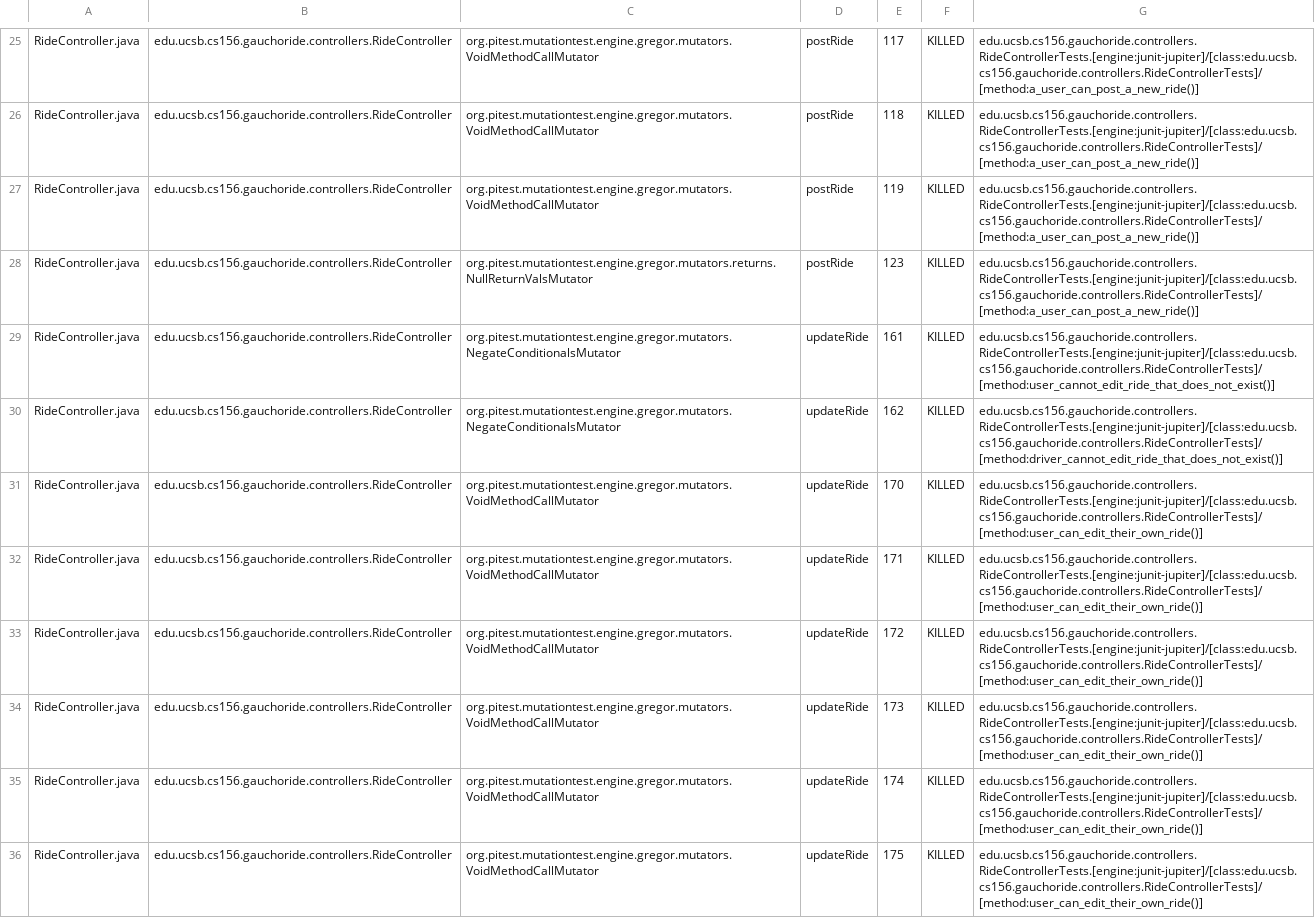
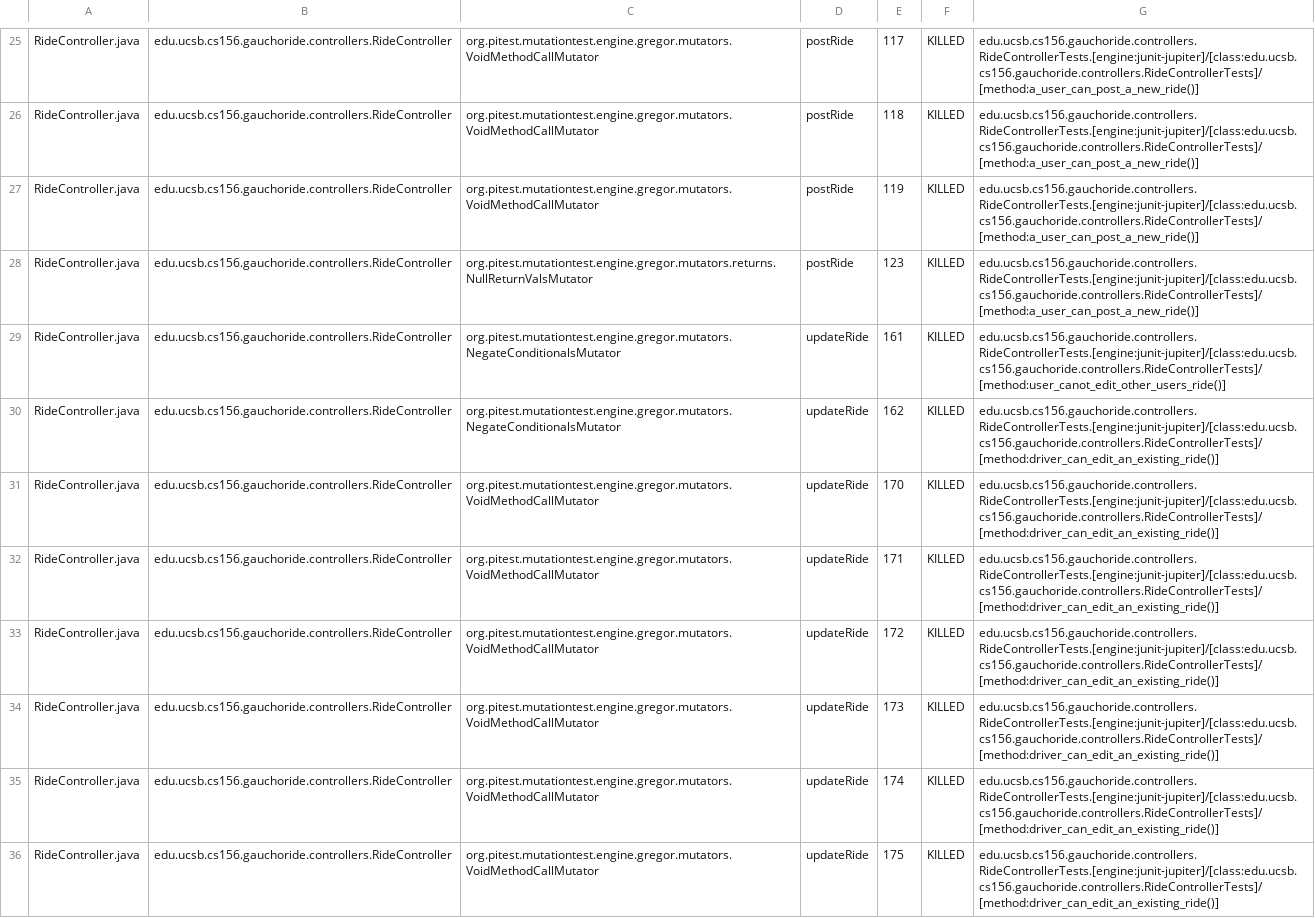
Before and after one commit to ucsb-cs156-w24/proj-gauchoride-w24-7pm-1, a CSV file: prs/35/pitest/mutations.csv, drawn as a sheet; only a part is shown, gaps mark what is left out; the diff covers the shown part only; the diff names each change by its address in the sheet, - before the commit and + after, or states it on an @@ line.

Commit message:
Deploying to gh-pages from @ ucsb-cs156-w24/proj-gauchoride-w24-7pm-1@0f0264e1dd40e9a485bf26376216811adf0a7ecc 🚀

```diff
--- a/prs/35/pitest/mutations.csv
+++ b/prs/35/pitest/mutations.csv
-G29: edu.ucsb.cs156.gauchoride.controllers.RideControllerTests.[engine:junit-jupiter]/[class:edu.ucsb.cs156.gauchoride.controllers.RideControllerTests]/[method:user_cannot_edit_ride_that_does_not_exist()]
+G29: edu.ucsb.cs156.gauchoride.controllers.RideControllerTests.[engine:junit-jupiter]/[class:edu.ucsb.cs156.gauchoride.controllers.RideControllerTests]/[method:user_canot_edit_other_users_ride()]
-G30: edu.ucsb.cs156.gauchoride.controllers.RideControllerTests.[engine:junit-jupiter]/[class:edu.ucsb.cs156.gauchoride.controllers.RideControllerTests]/[method:driver_cannot_edit_ride_that_does_not_exist()]
+G30: edu.ucsb.cs156.gauchoride.controllers.RideControllerTests.[engine:junit-jupiter]/[class:edu.ucsb.cs156.gauchoride.controllers.RideControllerTests]/[method:driver_can_edit_an_existing_ride()]
-G31:G36: edu.ucsb.cs156.gauchoride.controllers.RideControllerTests.[engine:junit-jupiter]/[class:edu.ucsb.cs156.gauchoride.controllers.RideControllerTests]/[method:user_can_edit_their_own_ride()]
+G31:G36: edu.ucsb.cs156.gauchoride.controllers.RideControllerTests.[engine:junit-jupiter]/[class:edu.ucsb.cs156.gauchoride.controllers.RideControllerTests]/[method:driver_can_edit_an_existing_ride()]
```
Also changed, not shown: 37 edited cells elsewhere in this file, 16 other files.
